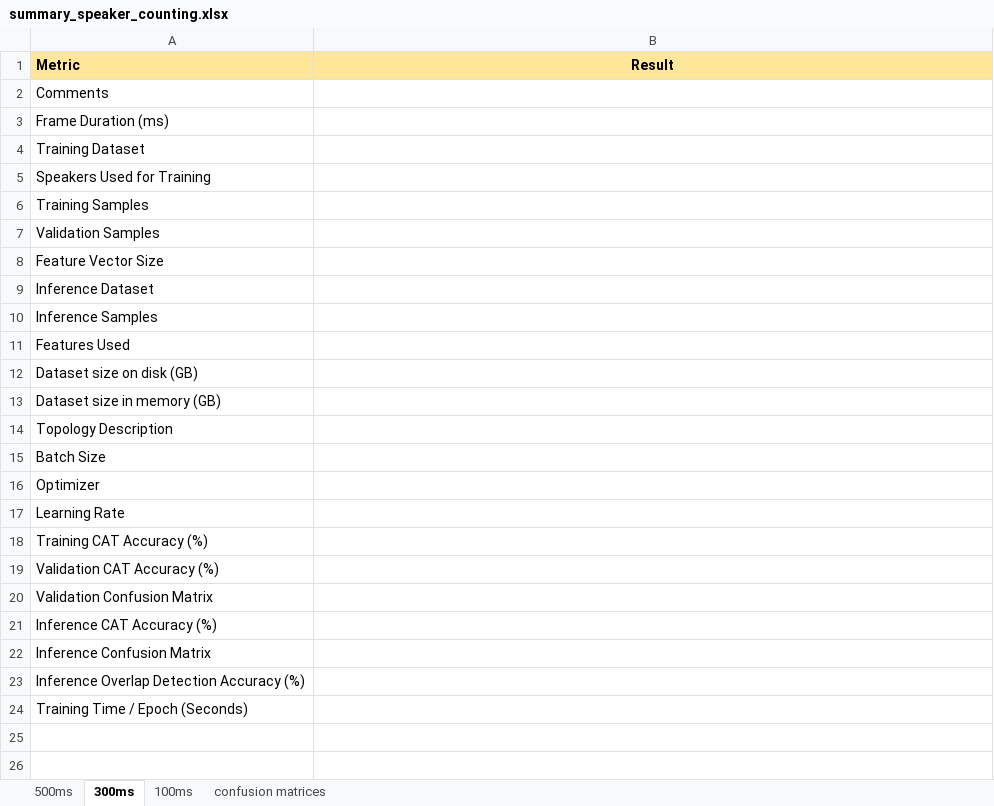
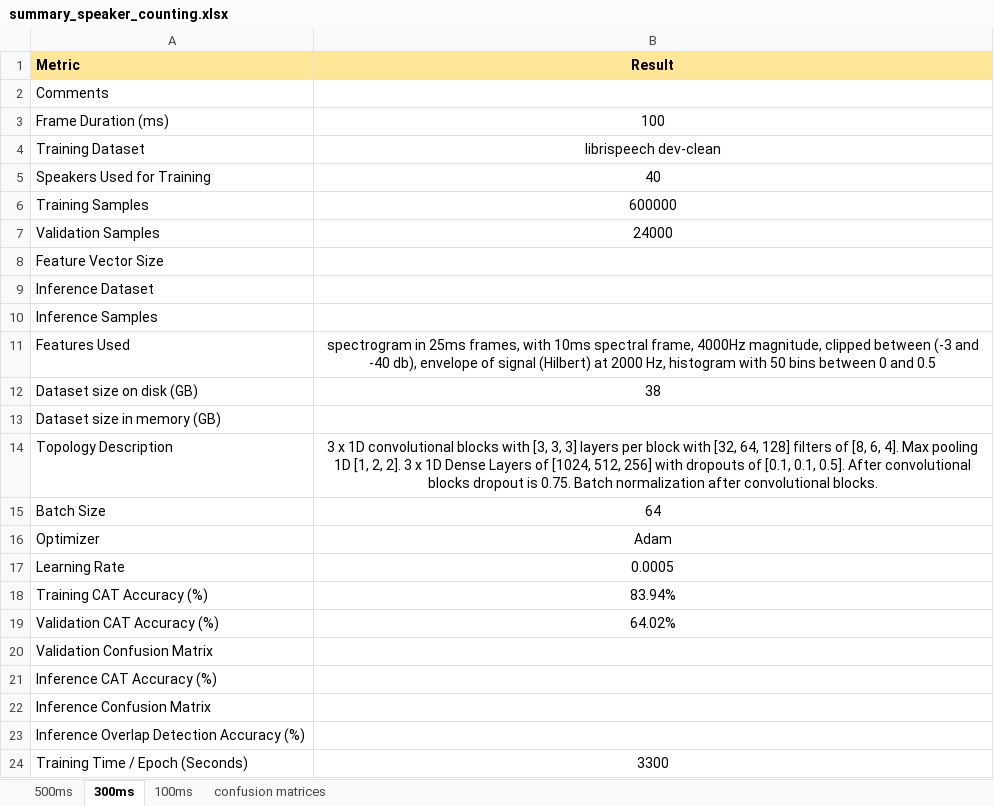
Before and after one commit to valentinandrei/saa_experiments, an Excel workbook: model_building/summary_speaker_counting.xlsx, sheet 300ms, drawn as a sheet; values as stored, in another font and other column widths than the file's, no borders; the diff names each change by its address in the sheet, - before the commit and + after, or states it on an @@ line.

```diff
--- a/model_building/summary_speaker_counting.xlsx (sheet 300ms)
+++ b/model_building/summary_speaker_counting.xlsx (sheet 300ms)
-B3 (Result): (empty)
+B3 (Result): 100
-B4 (Result): (empty)
+B4 (Result): librispeech dev-clean
-B5 (Result): (empty)
+B5 (Result): 40
-B6 (Result): (empty)
+B6 (Result): 600000
-B7 (Result): (empty)
+B7 (Result): 24000
-B11 (Result): (empty)
+B11 (Result): spectrogram in 25ms frames, with 10ms spectral frame, 4000Hz magnitude, clipped between (-3 and -40 db), envelope of signal (Hilbert) at 2000 Hz, histogram with 50 bins between 0 and 0.5
-B12 (Result): (empty)
+B12 (Result): 38
-B14 (Result): (empty)
+B14 (Result): 3 x 1D convolutional blocks with [3, 3, 3] layers per block with [32, 64, 128] filters of [8, 6, 4]. Max pooling 1D [1, 2, 2]. 3 x 1D Dense Layers of [1024, 512, 256] with dropouts of [0.1, 0.1, 0.5]. After convolutional blocks dropout is 0.75. Batch normalization after convolutional blocks.
-B15 (Result): (empty)
+B15 (Result): 64
-B16 (Result): (empty)
+B16 (Result): Adam
-B17 (Result): (empty)
+B17 (Result): 0.0005
-B18 (Result): (empty)
+B18 (Result): 83.94%
-B19 (Result): (empty)
+B19 (Result): 64.02%
-B24 (Result): (empty)
+B24 (Result): 3300
```
Also changed, not shown: sheet confusion matrices, sheet 100ms, 5 other files.
